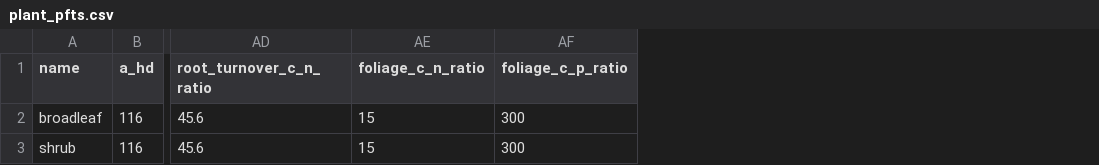
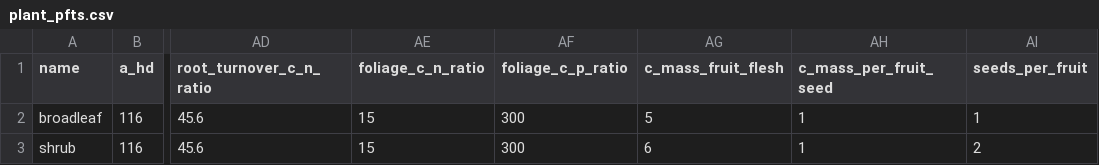
Before and after one commit to ImperialCollegeLondon/virtual_ecosystem, a CSV file: virtual_ecosystem/example_data/data/plant_pfts.csv, drawn as a sheet; only a part is shown, gaps mark what is left out; the diff names each change by its address in the sheet, - before the commit and + after, or states it on an @@ line.

Commit message:
Adding traits to example data

```diff
--- a/virtual_ecosystem/example_data/data/plant_pfts.csv
+++ b/virtual_ecosystem/example_data/data/plant_pfts.csv
+column AG (c_mass_fruit_flesh), rows 2-3: 5 | 6
+column AH (c_mass_per_fruit_seed), rows 2-3: 1 | 1
+column AI (seeds_per_fruit), rows 2-3: 1 | 2
```
Also changed, not shown: 1 other file.
